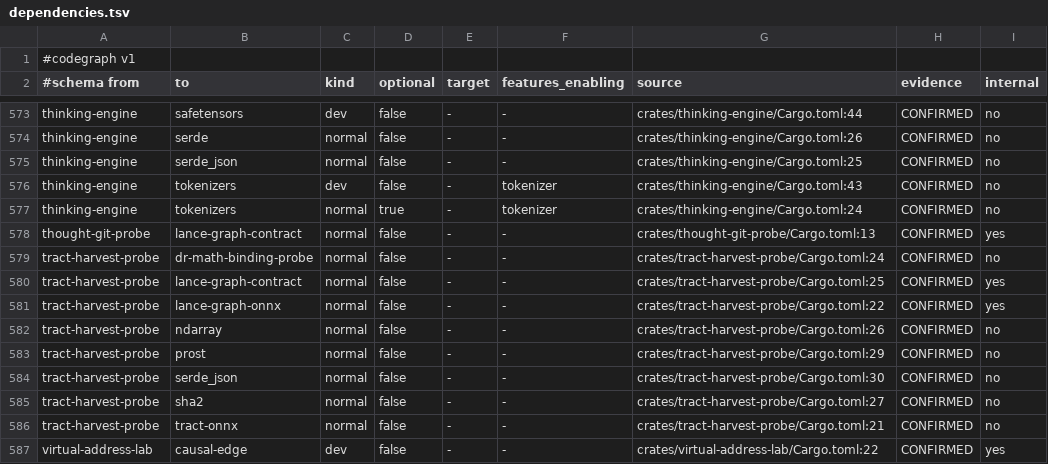
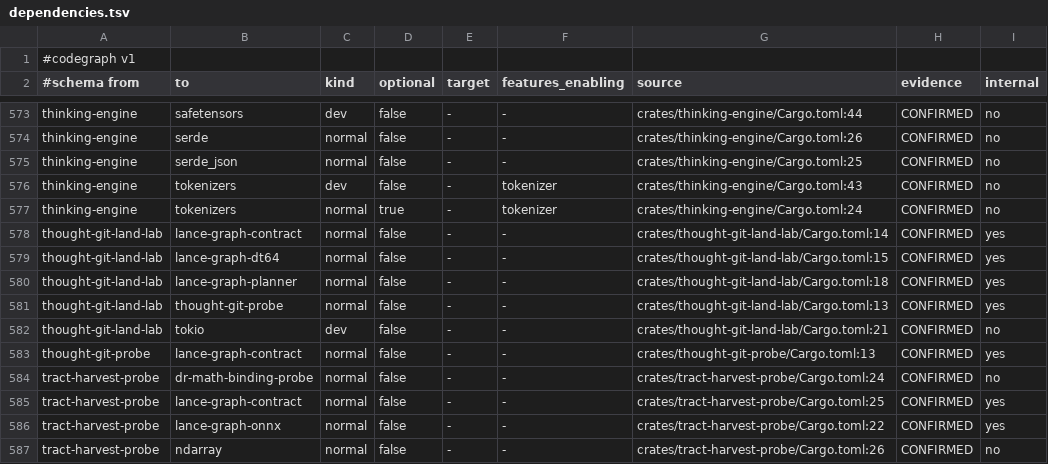
Before and after one commit to AdaWorldAPI/lance-graph, a TSV file: .codegraph/dependencies.tsv, drawn as a sheet; only a part is shown, gaps mark what is left out; the shorter side is filled out with more unchanged rows.

```diff
--- a/.codegraph/dependencies.tsv
+++ b/.codegraph/dependencies.tsv
@@ -577,2 +577,7 @@ thinking-engine	tokenizers	dev	false	-	tokenizer	crates/thinking-engine/Cargo.to
 thinking-engine	tokenizers	normal	true	-	tokenizer	crates/thinking-engine/Cargo.toml:24	CONFIRMED	no
+thought-git-land-lab	lance-graph-contract	normal	false	-	-	crates/thought-git-land-lab/Cargo.toml:14	CONFIRMED	yes
+thought-git-land-lab	lance-graph-dt64	normal	false	-	-	crates/thought-git-land-lab/Cargo.toml:15	CONFIRMED	yes
+thought-git-land-lab	lance-graph-planner	normal	false	-	-	crates/thought-git-land-lab/Cargo.toml:18	CONFIRMED	yes
+thought-git-land-lab	thought-git-probe	normal	false	-	-	crates/thought-git-land-lab/Cargo.toml:13	CONFIRMED	yes
+thought-git-land-lab	tokio	dev	false	-	-	crates/thought-git-land-lab/Cargo.toml:21	CONFIRMED	no
 thought-git-probe	lance-graph-contract	normal	false	-	-	crates/thought-git-probe/Cargo.toml:13	CONFIRMED	yes
```
Also changed, not shown: .codegraph/coverage.tsv, .codegraph/crates.tsv, 23 other files.
